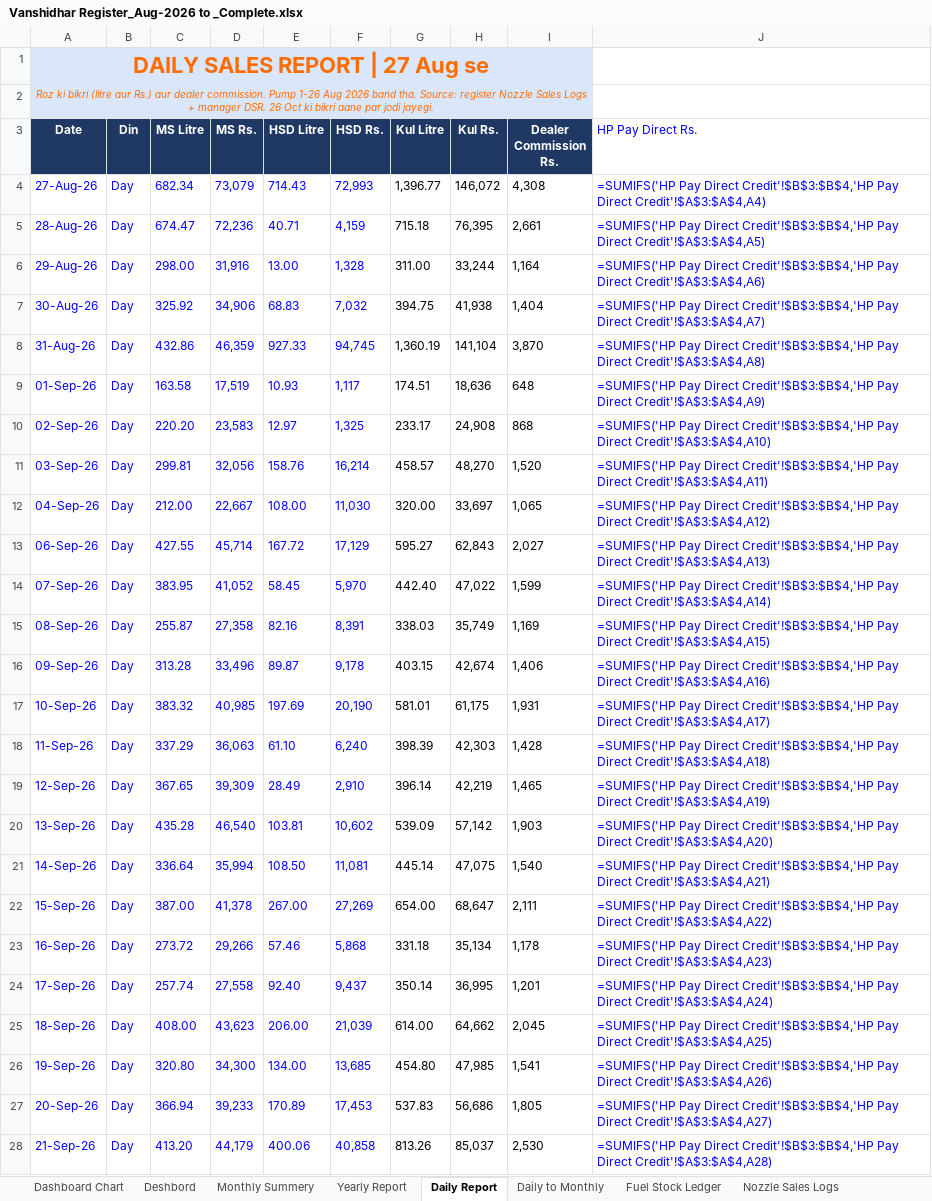
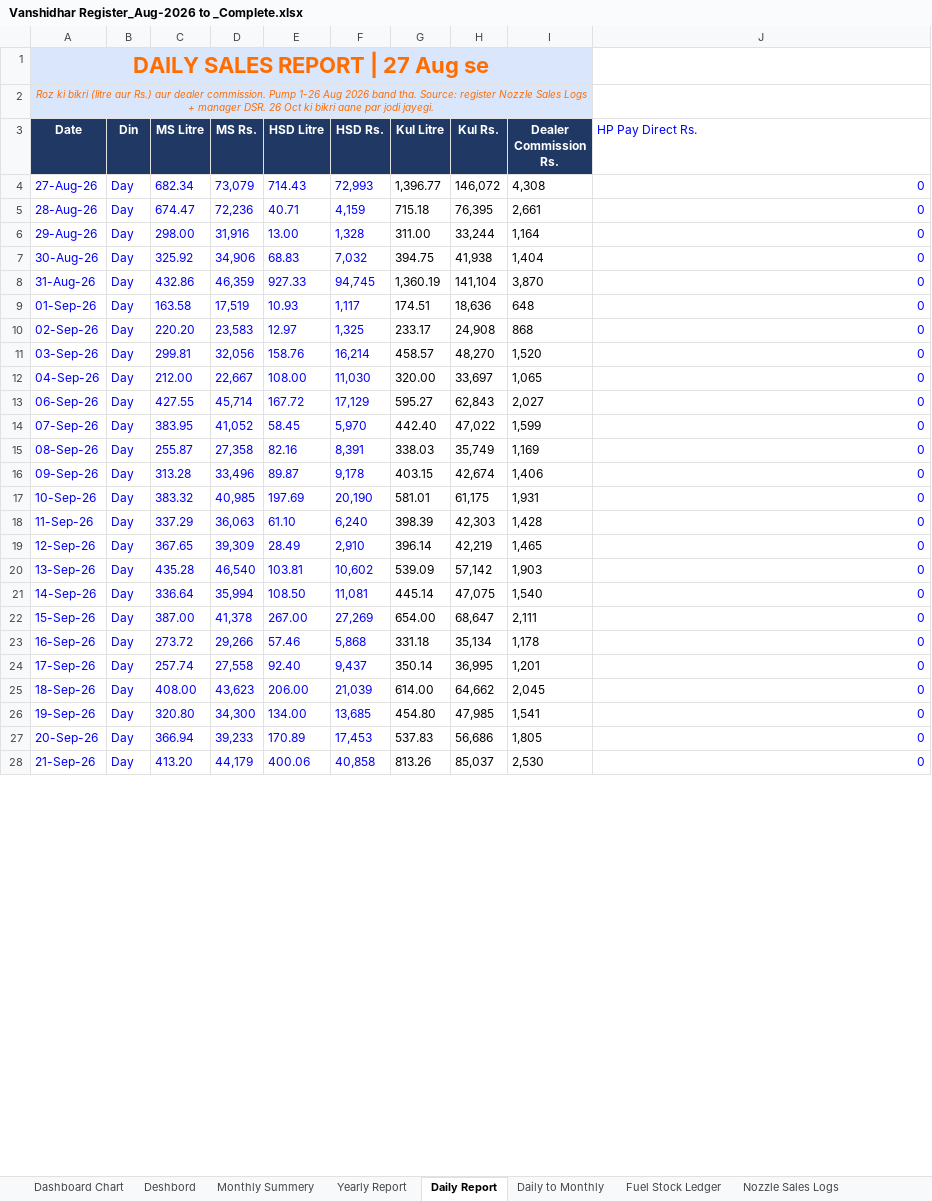
Before and after one commit to vanshidharpetroleum-hue/VANSHIDHAR-PETROLEUM-HPCL-PORTAL-01, an Excel workbook: Vanshidhar Register_Aug-2026 to _Complete.xlsx, sheet Daily Report, drawn as a sheet; only a part is shown; values as stored, in another font and other column widths than the file's, no borders; formulas without a stored value are shown as written; charts and pictures not drawn; the diff covers the shown part only; the diff names each change by its address in the sheet, - before the commit and + after, or states it on an @@ line.

```diff
--- a/Vanshidhar Register_Aug-2026 to _Complete.xlsx (sheet Daily Report)
+++ b/Vanshidhar Register_Aug-2026 to _Complete.xlsx (sheet Daily Report)
-J4 (HP Pay Direct Rs.): =SUMIFS('HP Pay Direct Credit'!$B$3:$B$4,'HP Pay Direct Credit'!$A$3:$A$4,A4)
+J4 (HP Pay Direct Rs.): 0
-J5 (HP Pay Direct Rs.): =SUMIFS('HP Pay Direct Credit'!$B$3:$B$4,'HP Pay Direct Credit'!$A$3:$A$4,A5)
+J5 (HP Pay Direct Rs.): 0
-J6 (HP Pay Direct Rs.): =SUMIFS('HP Pay Direct Credit'!$B$3:$B$4,'HP Pay Direct Credit'!$A$3:$A$4,A6)
+J6 (HP Pay Direct Rs.): 0
-J7 (HP Pay Direct Rs.): =SUMIFS('HP Pay Direct Credit'!$B$3:$B$4,'HP Pay Direct Credit'!$A$3:$A$4,A7)
+J7 (HP Pay Direct Rs.): 0
-J8 (HP Pay Direct Rs.): =SUMIFS('HP Pay Direct Credit'!$B$3:$B$4,'HP Pay Direct Credit'!$A$3:$A$4,A8)
+J8 (HP Pay Direct Rs.): 0
-J9 (HP Pay Direct Rs.): =SUMIFS('HP Pay Direct Credit'!$B$3:$B$4,'HP Pay Direct Credit'!$A$3:$A$4,A9)
+J9 (HP Pay Direct Rs.): 0
-J10 (HP Pay Direct Rs.): =SUMIFS('HP Pay Direct Credit'!$B$3:$B$4,'HP Pay Direct Credit'!$A$3:$A$4,A10)
+J10 (HP Pay Direct Rs.): 0
-J11 (HP Pay Direct Rs.): =SUMIFS('HP Pay Direct Credit'!$B$3:$B$4,'HP Pay Direct Credit'!$A$3:$A$4,A11)
+J11 (HP Pay Direct Rs.): 0
-J12 (HP Pay Direct Rs.): =SUMIFS('HP Pay Direct Credit'!$B$3:$B$4,'HP Pay Direct Credit'!$A$3:$A$4,A12)
+J12 (HP Pay Direct Rs.): 0
-J13 (HP Pay Direct Rs.): =SUMIFS('HP Pay Direct Credit'!$B$3:$B$4,'HP Pay Direct Credit'!$A$3:$A$4,A13)
+J13 (HP Pay Direct Rs.): 0
-J14 (HP Pay Direct Rs.): =SUMIFS('HP Pay Direct Credit'!$B$3:$B$4,'HP Pay Direct Credit'!$A$3:$A$4,A14)
+J14 (HP Pay Direct Rs.): 0
-J15 (HP Pay Direct Rs.): =SUMIFS('HP Pay Direct Credit'!$B$3:$B$4,'HP Pay Direct Credit'!$A$3:$A$4,A15)
+J15 (HP Pay Direct Rs.): 0
-J16 (HP Pay Direct Rs.): =SUMIFS('HP Pay Direct Credit'!$B$3:$B$4,'HP Pay Direct Credit'!$A$3:$A$4,A16)
+J16 (HP Pay Direct Rs.): 0
-J17 (HP Pay Direct Rs.): =SUMIFS('HP Pay Direct Credit'!$B$3:$B$4,'HP Pay Direct Credit'!$A$3:$A$4,A17)
+J17 (HP Pay Direct Rs.): 0
-J18 (HP Pay Direct Rs.): =SUMIFS('HP Pay Direct Credit'!$B$3:$B$4,'HP Pay Direct Credit'!$A$3:$A$4,A18)
+J18 (HP Pay Direct Rs.): 0
-J19 (HP Pay Direct Rs.): =SUMIFS('HP Pay Direct Credit'!$B$3:$B$4,'HP Pay Direct Credit'!$A$3:$A$4,A19)
+J19 (HP Pay Direct Rs.): 0
-J20 (HP Pay Direct Rs.): =SUMIFS('HP Pay Direct Credit'!$B$3:$B$4,'HP Pay Direct Credit'!$A$3:$A$4,A20)
+J20 (HP Pay Direct Rs.): 0
-J21 (HP Pay Direct Rs.): =SUMIFS('HP Pay Direct Credit'!$B$3:$B$4,'HP Pay Direct Credit'!$A$3:$A$4,A21)
+J21 (HP Pay Direct Rs.): 0
-J22 (HP Pay Direct Rs.): =SUMIFS('HP Pay Direct Credit'!$B$3:$B$4,'HP Pay Direct Credit'!$A$3:$A$4,A22)
+J22 (HP Pay Direct Rs.): 0
-J23 (HP Pay Direct Rs.): =SUMIFS('HP Pay Direct Credit'!$B$3:$B$4,'HP Pay Direct Credit'!$A$3:$A$4,A23)
+J23 (HP Pay Direct Rs.): 0
-J24 (HP Pay Direct Rs.): =SUMIFS('HP Pay Direct Credit'!$B$3:$B$4,'HP Pay Direct Credit'!$A$3:$A$4,A24)
+J24 (HP Pay Direct Rs.): 0
-J25 (HP Pay Direct Rs.): =SUMIFS('HP Pay Direct Credit'!$B$3:$B$4,'HP Pay Direct Credit'!$A$3:$A$4,A25)
+J25 (HP Pay Direct Rs.): 0
-J26 (HP Pay Direct Rs.): =SUMIFS('HP Pay Direct Credit'!$B$3:$B$4,'HP Pay Direct Credit'!$A$3:$A$4,A26)
+J26 (HP Pay Direct Rs.): 0
-J27 (HP Pay Direct Rs.): =SUMIFS('HP Pay Direct Credit'!$B$3:$B$4,'HP Pay Direct Credit'!$A$3:$A$4,A27)
+J27 (HP Pay Direct Rs.): 0
-J28 (HP Pay Direct Rs.): =SUMIFS('HP Pay Direct Credit'!$B$3:$B$4,'HP Pay Direct Credit'!$A$3:$A$4,A28)
+J28 (HP Pay Direct Rs.): 0
```
Also changed, not shown: 121 edited cells elsewhere in this sheet, sheet Dashboard Chart, sheet Fuel Stock Ledger, sheet Monthly Summery, sheet Credit Sales, sheet Nozzle Sales Logs, sheet Party Credit Accounts, 11 more sheets, hidden cells, charts or pictures.
